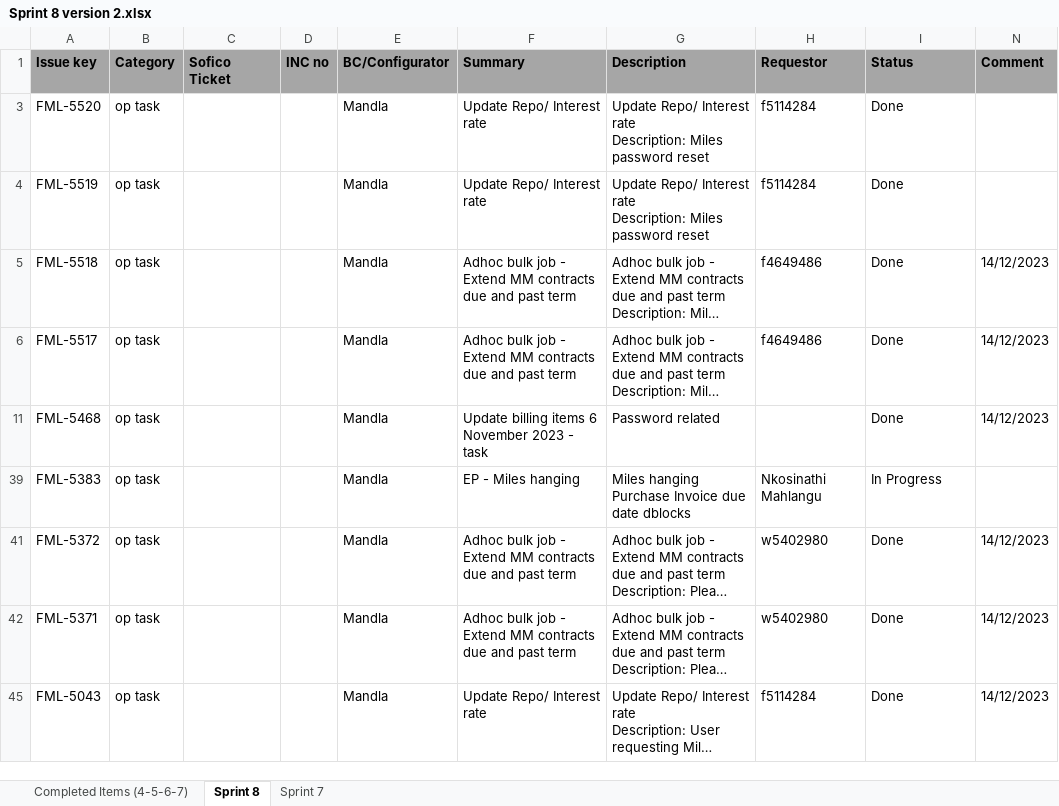
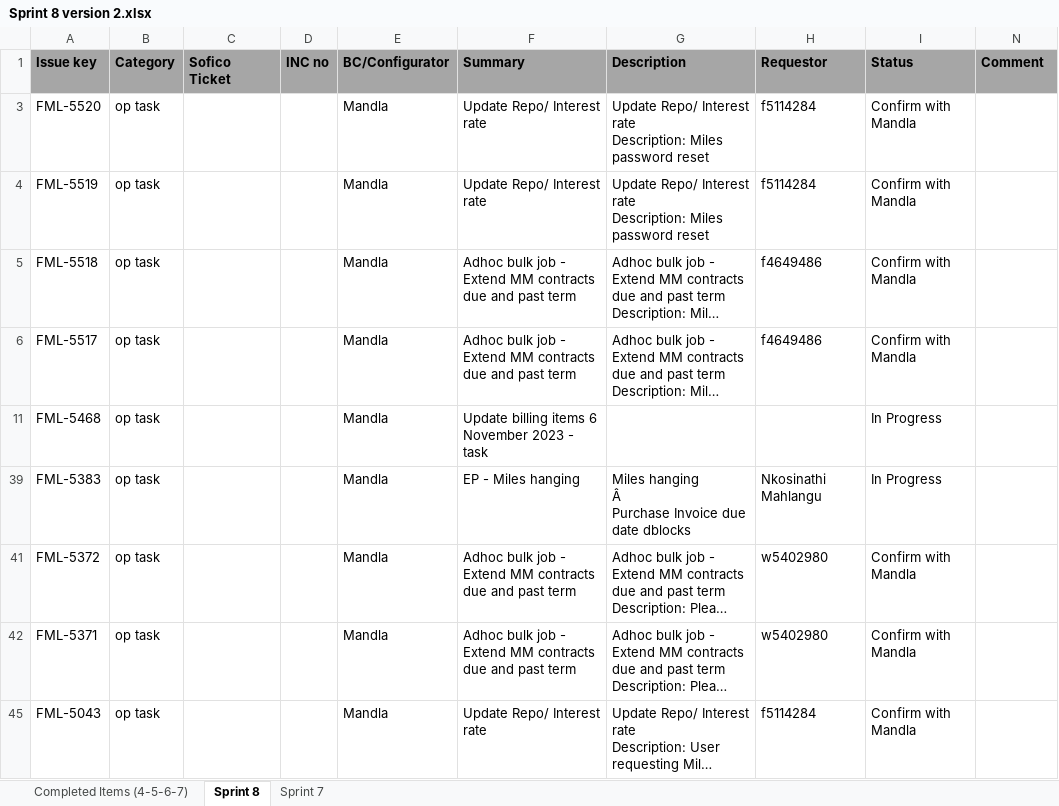
Before and after one commit to mandlamt/InvoiceWrx, an Excel workbook: Sprint 8 version 2.xlsx, sheet Sprint 8, drawn as a sheet; only a part is shown; long unchanged cells end in …; values as stored, in another font and other column widths than the file's, no borders; ↵ is a line break in a cell; the diff covers the shown part only; the diff names each change by its address in the sheet, - before the commit and + after, or states it on an @@ line.

```diff
--- a/Sprint 8 version 2.xlsx (sheet Sprint 8)
+++ b/Sprint 8 version 2.xlsx (sheet Sprint 8)
-I3:I6 (Status): Done
+I3:I6 (Status): Confirm with Mandla
-N5:N6 (Comment): 14/12/2023
+N5:N6 (Comment): (empty)
-G11 (Description): Password related
+G11 (Description): (empty)
-I11 (Status): Done
+I11 (Status): In Progress
-N11 (Comment): 14/12/2023
+N11 (Comment): (empty)
-G39 (Description): Miles hanging ↵ Purchase Invoice…
+G39 (Description): Miles hanging ↵ Â ↵ Purchase Invoice…
-I41:I42 (Status): Done
+I41:I42 (Status): Confirm with Mandla
-N41:N42 (Comment): 14/12/2023
+N41:N42 (Comment): (empty)
-I45 (Status): Done
+I45 (Status): Confirm with Mandla
-N45 (Comment): 14/12/2023
+N45 (Comment): (empty)
```
Also changed, not shown: 8 edited cells elsewhere in this sheet, hidden cells, 15 other files.
